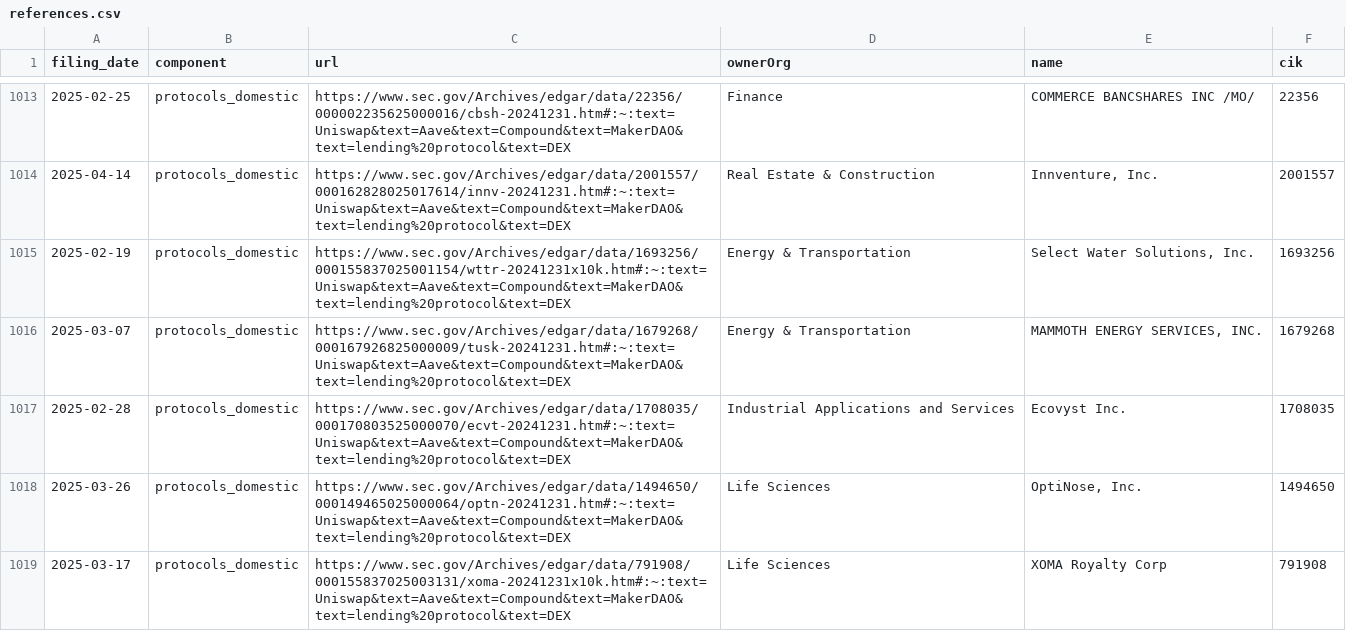
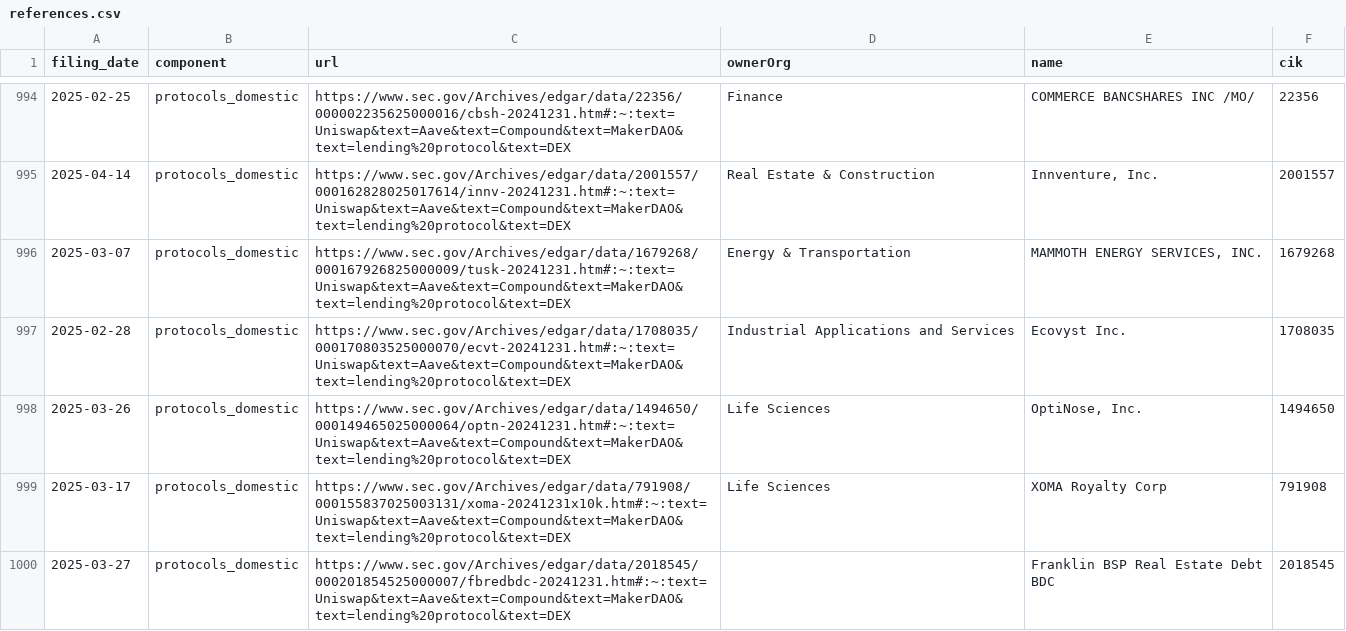
Before and after one commit to john-friedman/datamule-indicators, a CSV file: indicators/format1/Blockchain/defi/references.csv, drawn as a sheet; only a part is shown, gaps mark what is left out; the shorter side is filled out with more unchanged rows; the diff covers the shown part only; the diff names each change by its address in the sheet, - before the commit and + after, or states it on an @@ line.

```diff
--- a/indicators/format1/Blockchain/defi/references.csv
+++ b/indicators/format1/Blockchain/defi/references.csv
-row 1015: 2025-02-19 | protocols_domestic | https://www.sec.gov/Archives/edgar/data/1693256/000155837025001154/wttr-20241231x10k.htm#:~:text=Uniswap&text=Aave&text=Compound&text=MakerDAO&text=lending%20protocol&text=DEX | Energy & Transportation | Select Water Solutions, Inc. | 1693256
```
Also changed, not shown: 22 removed rows and 2 edited cells elsewhere in this file, indicators/format1/Blockchain/bitcoin/references.csv, indicators/format1/Health/health-research/references.csv, 53 other files.
